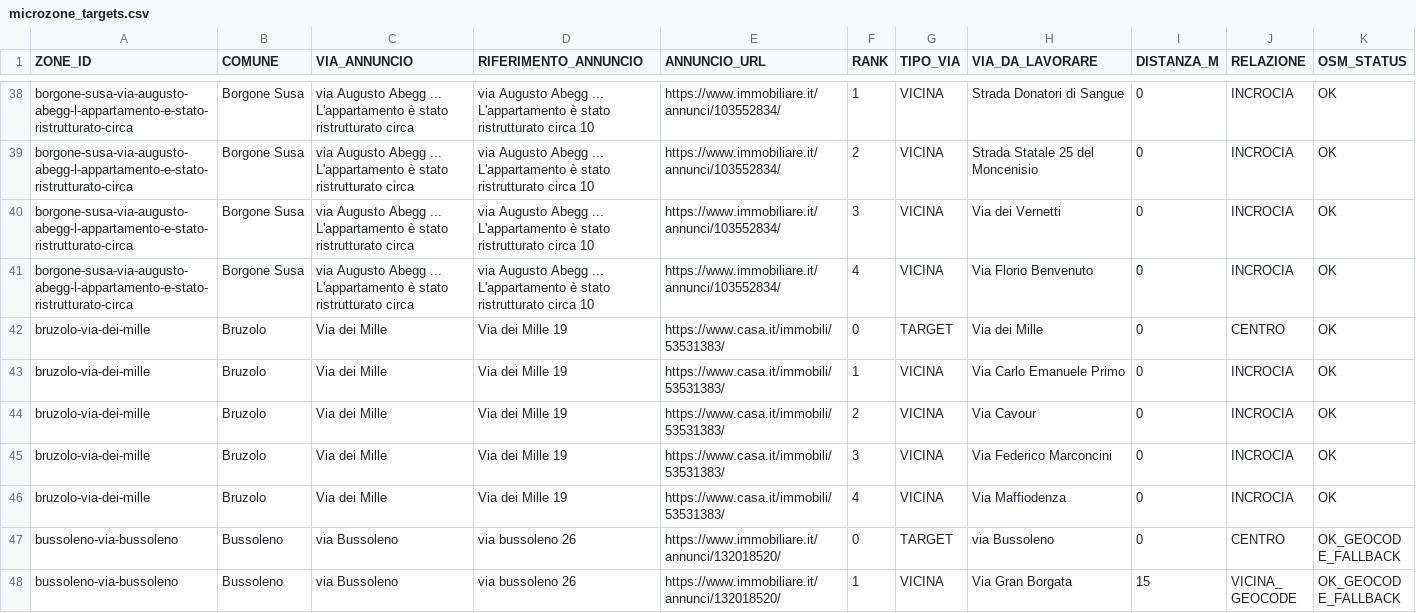
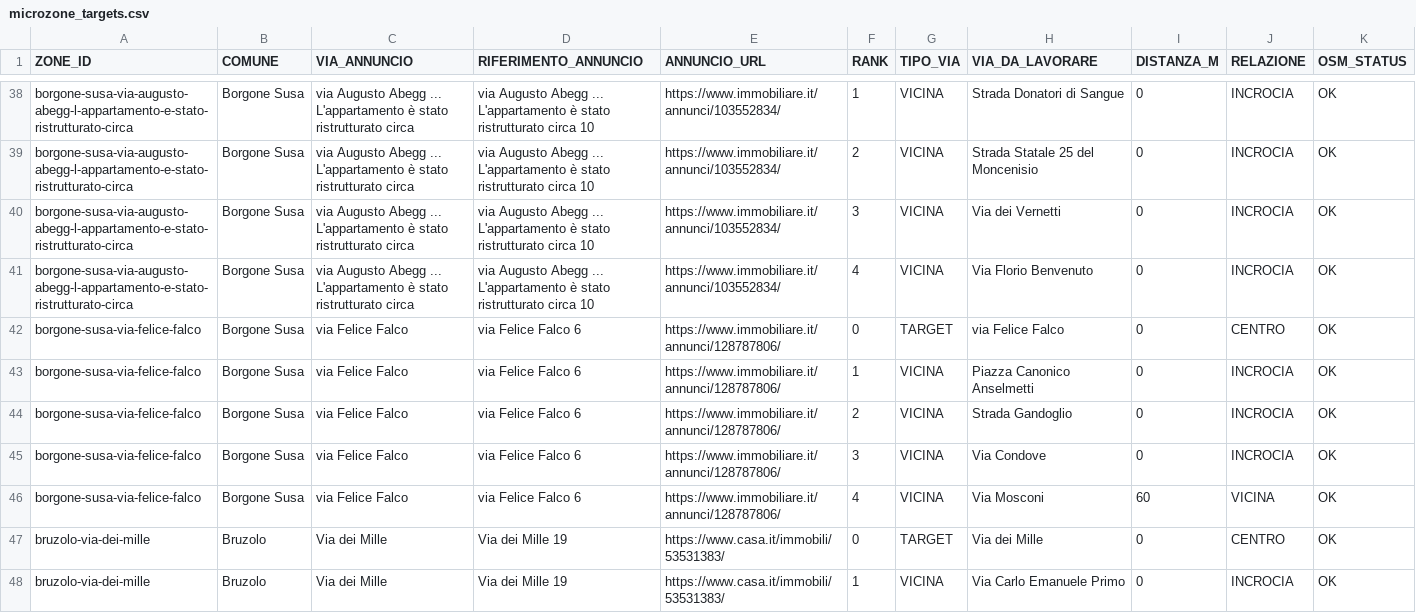
Before and after one commit to josephsocialmedia2-spec/immobili-in-zona, a CSV file: seller_radar_auto/data/microzone_targets.csv, drawn as a sheet; only a part is shown, gaps mark what is left out; the shorter side is filled out with more unchanged rows.

```diff
--- a/seller_radar_auto/data/microzone_targets.csv
+++ b/seller_radar_auto/data/microzone_targets.csv
@@ -41,2 +41,7 @@ borgone-susa-via-augusto-abegg-l-appartamento-e-stato-ristrutturato-circa,Borgon
 borgone-susa-via-augusto-abegg-l-appartamento-e-stato-ristrutturato-circa,Borgone Susa,via Augusto Abegg ... L'appartamento è stato ristrutturato circa,via Augusto Abegg ... L'appartamento è stato ristrutturato circa 10,https://www.immobiliare.it/annunci/103552834/,4,VICINA,Via Florio Benvenuto,0,INCROCIA,OK
+borgone-susa-via-felice-falco,Borgone Susa,via Felice Falco,via Felice Falco 6,https://www.immobiliare.it/annunci/128787806/,0,TARGET,via Felice Falco,0,CENTRO,OK
+borgone-susa-via-felice-falco,Borgone Susa,via Felice Falco,via Felice Falco 6,https://www.immobiliare.it/annunci/128787806/,1,VICINA,Piazza Canonico Anselmetti,0,INCROCIA,OK
+borgone-susa-via-felice-falco,Borgone Susa,via Felice Falco,via Felice Falco 6,https://www.immobiliare.it/annunci/128787806/,2,VICINA,Strada Gandoglio,0,INCROCIA,OK
+borgone-susa-via-felice-falco,Borgone Susa,via Felice Falco,via Felice Falco 6,https://www.immobiliare.it/annunci/128787806/,3,VICINA,Via Condove,0,INCROCIA,OK
+borgone-susa-via-felice-falco,Borgone Susa,via Felice Falco,via Felice Falco 6,https://www.immobiliare.it/annunci/128787806/,4,VICINA,Via Mosconi,60,VICINA,OK
 bruzolo-via-dei-mille,Bruzolo,Via dei Mille,Via dei Mille 19,https://www.casa.it/immobili/53531383/,0,TARGET,Via dei Mille,0,CENTRO,OK
```
Also changed, not shown: seller_radar_auto/data/ddg_source_status.csv, seller_radar_auto/data/giro_da_verificare.csv, 25 other files.
